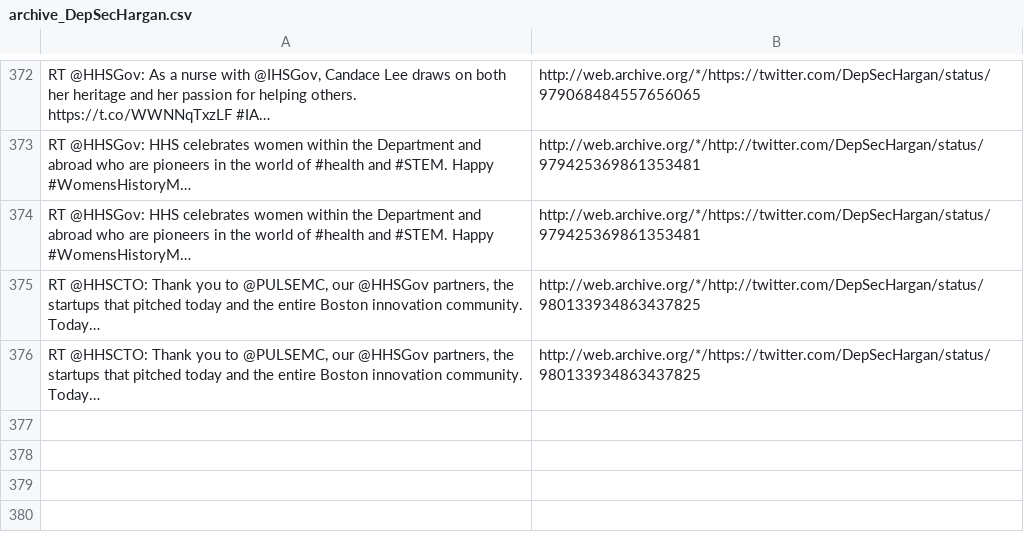
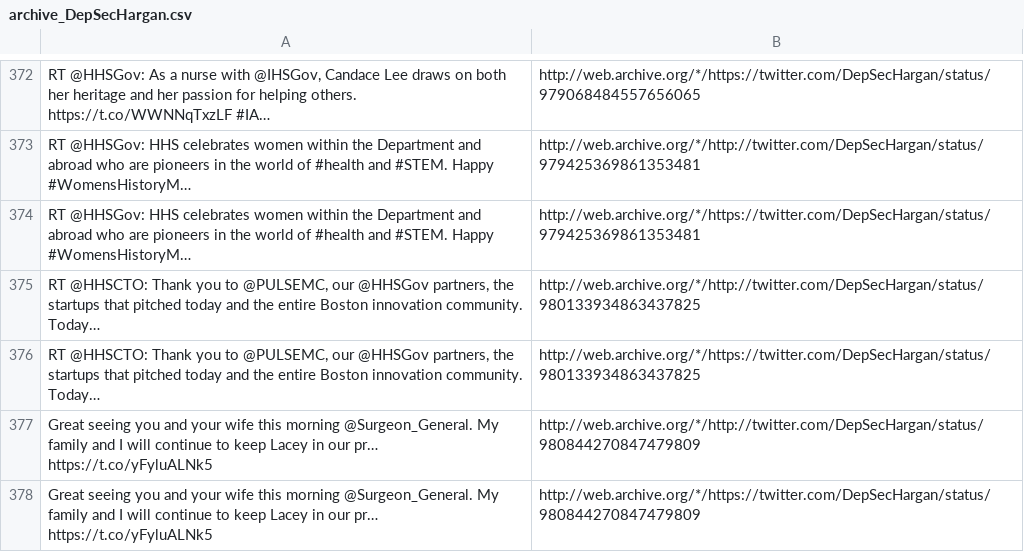
Before and after one commit to patrick-brian-mooney/archive-junta, a CSV file: data/archive_DepSecHargan.csv, drawn as a sheet; only a part is shown, gaps mark what is left out.

```diff
--- a/data/archive_DepSecHargan.csv
+++ b/data/archive_DepSecHargan.csv
@@ -380 +380,3 @@
 "RT @HHSCTO: Thank you to @PULSEMC, our @HHSGov partners, the startups that pitched today and the entire Boston innovation community. Today…","http://web.archive.org/*/https://twitter.com/DepSecHargan/status/980133934863437825"
+"Great seeing you and your wife this morning @Surgeon_General. My family and I will continue to keep Lacey in our pr… https://t.co/yFyluALNk5","http://web.archive.org/*/http://twitter.com/DepSecHargan/status/980844270847479809"
+"Great seeing you and your wife this morning @Surgeon_General. My family and I will continue to keep Lacey in our pr… https://t.co/yFyluALNk5","http://web.archive.org/*/https://twitter.com/DepSecHargan/status/980844270847479809"
```
Also changed, not shown: data/archive_JessicaDitto45.csv, data/archive_SecondLady.csv, 16 other files.
